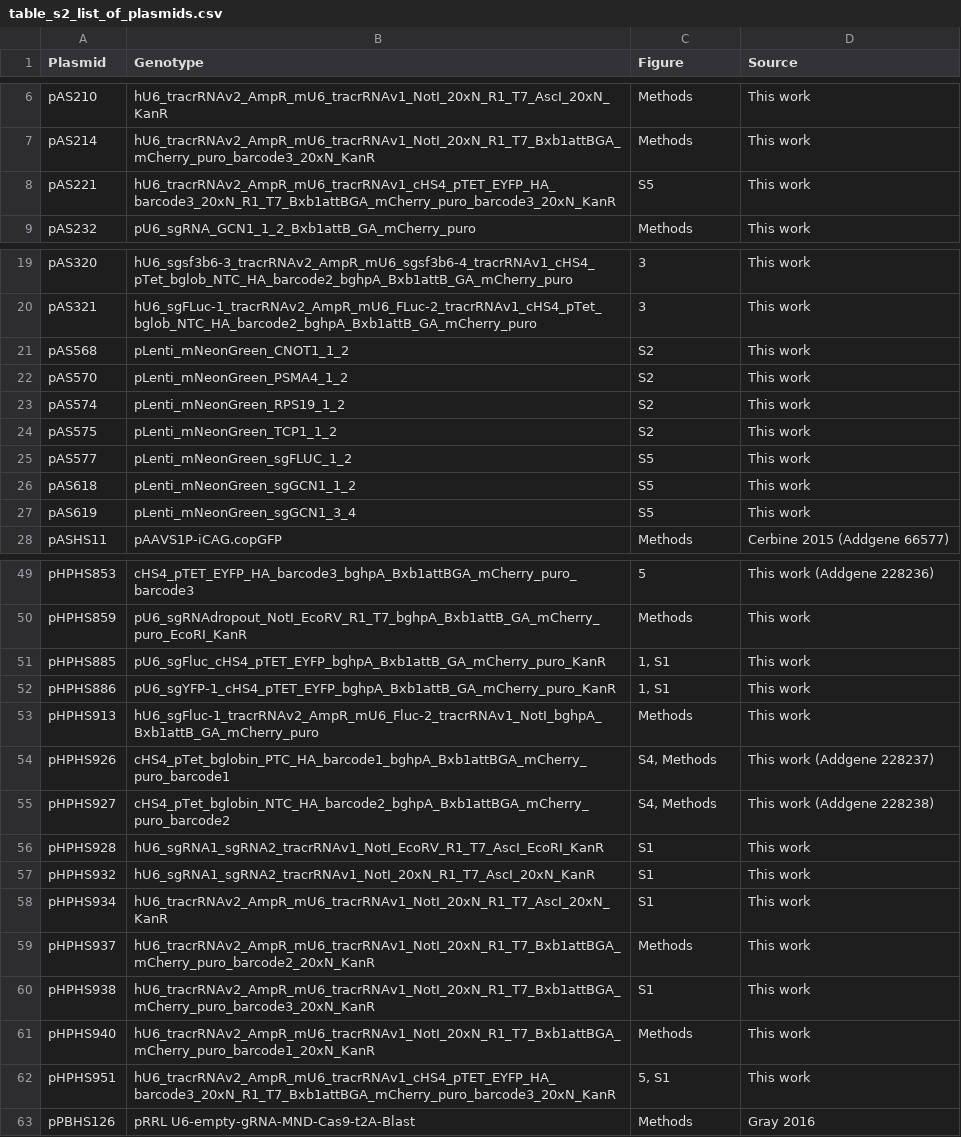
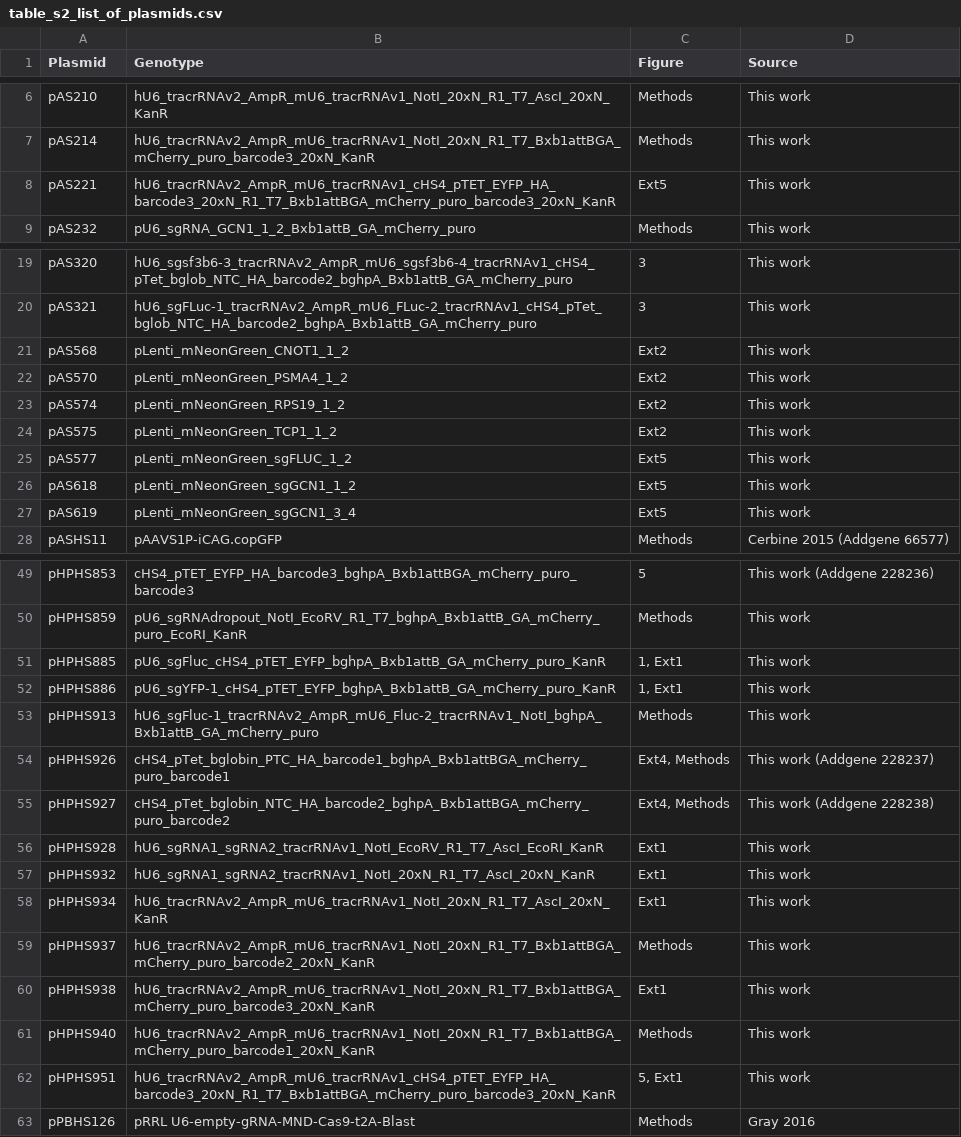
Before and after one commit to rasilab/nugent_2024, a CSV file: data/supplementary_tables/table_s2_list_of_plasmids.csv, drawn as a sheet; only a part is shown, gaps mark what is left out; the diff covers the shown part only.

Commit message:
update tables s2,s4,s5

```diff
--- a/data/supplementary_tables/table_s2_list_of_plasmids.csv
+++ b/data/supplementary_tables/table_s2_list_of_plasmids.csv
@@ -7,3 +7,3 @@ pAS210,hU6_tracrRNAv2_AmpR_mU6_tracrRNAv1_NotI_20xN_R1_T7_AscI_20xN_KanR,Methods
 pAS214,hU6_tracrRNAv2_AmpR_mU6_tracrRNAv1_NotI_20xN_R1_T7_Bxb1attBGA_mCherry_puro_barcode3_20xN_KanR,Methods,This work
-pAS221,hU6_tracrRNAv2_AmpR_mU6_tracrRNAv1_cHS4_pTET_EYFP_HA_barcode3_20xN_R1_T7_Bxb1attBGA_mCherry_puro_barcode3_20xN_KanR,S5,This work
+pAS221,hU6_tracrRNAv2_AmpR_mU6_tracrRNAv1_cHS4_pTET_EYFP_HA_barcode3_20xN_R1_T7_Bxb1attBGA_mCherry_puro_barcode3_20xN_KanR,Ext5,This work
 pAS232,pU6_sgRNA_GCN1_1_2_Bxb1attB_GA_mCherry_puro,Methods,This work
@@ -20,9 +20,9 @@ pAS320,hU6_sgsf3b6-3_tracrRNAv2_AmpR_mU6_sgsf3b6-4_tracrRNAv1_cHS4_pTet_bglob_NT
 pAS321,hU6_sgFLuc-1_tracrRNAv2_AmpR_mU6_FLuc-2_tracrRNAv1_cHS4_pTet_bglob_NTC_HA_barcode2_bghpA_Bxb1attB_GA_mCherry_puro,3,This work
-pAS568,pLenti_mNeonGreen_CNOT1_1_2,S2,This work
-pAS570,pLenti_mNeonGreen_PSMA4_1_2,S2,This work
-pAS574,pLenti_mNeonGreen_RPS19_1_2,S2,This work
-pAS575,pLenti_mNeonGreen_TCP1_1_2,S2,This work
-pAS577,pLenti_mNeonGreen_sgFLUC_1_2,S5,This work
-pAS618,pLenti_mNeonGreen_sgGCN1_1_2,S5,This work
-pAS619,pLenti_mNeonGreen_sgGCN1_3_4,S5,This work
+pAS568,pLenti_mNeonGreen_CNOT1_1_2,Ext2,This work
+pAS570,pLenti_mNeonGreen_PSMA4_1_2,Ext2,This work
+pAS574,pLenti_mNeonGreen_RPS19_1_2,Ext2,This work
+pAS575,pLenti_mNeonGreen_TCP1_1_2,Ext2,This work
+pAS577,pLenti_mNeonGreen_sgFLUC_1_2,Ext5,This work
+pAS618,pLenti_mNeonGreen_sgGCN1_1_2,Ext5,This work
+pAS619,pLenti_mNeonGreen_sgGCN1_3_4,Ext5,This work
 pASHS11,pAAVS1P-iCAG.copGFP,Methods,Cerbine 2015 (Addgene 66577)
@@ -50,14 +50,14 @@ pHPHS853,cHS4_pTET_EYFP_HA_barcode3_bghpA_Bxb1attBGA_mCherry_puro_barcode3,5,Thi
 pHPHS859,pU6_sgRNAdropout_NotI_EcoRV_R1_T7_bghpA_Bxb1attB_GA_mCherry_puro_EcoRI_KanR,Methods,This work
-pHPHS885,pU6_sgFluc_cHS4_pTET_EYFP_bghpA_Bxb1attB_GA_mCherry_puro_KanR,"1, S1",This work
-pHPHS886,pU6_sgYFP-1_cHS4_pTET_EYFP_bghpA_Bxb1attB_GA_mCherry_puro_KanR,"1, S1",This work
+pHPHS885,pU6_sgFluc_cHS4_pTET_EYFP_bghpA_Bxb1attB_GA_mCherry_puro_KanR,"1, Ext1",This work
+pHPHS886,pU6_sgYFP-1_cHS4_pTET_EYFP_bghpA_Bxb1attB_GA_mCherry_puro_KanR,"1, Ext1",This work
 pHPHS913,hU6_sgFluc-1_tracrRNAv2_AmpR_mU6_Fluc-2_tracrRNAv1_NotI_bghpA_Bxb1attB_GA_mCherry_puro,Methods,This work
-pHPHS926,cHS4_pTet_bglobin_PTC_HA_barcode1_bghpA_Bxb1attBGA_mCherry_puro_barcode1,"S4, Methods",This work (Addgene 228237)
-pHPHS927,cHS4_pTet_bglobin_NTC_HA_barcode2_bghpA_Bxb1attBGA_mCherry_puro_barcode2,"S4, Methods",This work (Addgene 228238)
-pHPHS928,hU6_sgRNA1_sgRNA2_tracrRNAv1_NotI_EcoRV_R1_T7_AscI_EcoRI_KanR,S1,This work
-pHPHS932,hU6_sgRNA1_sgRNA2_tracrRNAv1_NotI_20xN_R1_T7_AscI_20xN_KanR,S1,This work
-pHPHS934,hU6_tracrRNAv2_AmpR_mU6_tracrRNAv1_NotI_20xN_R1_T7_AscI_20xN_KanR,S1,This work
+pHPHS926,cHS4_pTet_bglobin_PTC_HA_barcode1_bghpA_Bxb1attBGA_mCherry_puro_barcode1,"Ext4, Methods",This work (Addgene 228237)
+pHPHS927,cHS4_pTet_bglobin_NTC_HA_barcode2_bghpA_Bxb1attBGA_mCherry_puro_barcode2,"Ext4, Methods",This work (Addgene 228238)
+pHPHS928,hU6_sgRNA1_sgRNA2_tracrRNAv1_NotI_EcoRV_R1_T7_AscI_EcoRI_KanR,Ext1,This work
+pHPHS932,hU6_sgRNA1_sgRNA2_tracrRNAv1_NotI_20xN_R1_T7_AscI_20xN_KanR,Ext1,This work
+pHPHS934,hU6_tracrRNAv2_AmpR_mU6_tracrRNAv1_NotI_20xN_R1_T7_AscI_20xN_KanR,Ext1,This work
 pHPHS937,hU6_tracrRNAv2_AmpR_mU6_tracrRNAv1_NotI_20xN_R1_T7_Bxb1attBGA_mCherry_puro_barcode2_20xN_KanR,Methods,This work
-pHPHS938,hU6_tracrRNAv2_AmpR_mU6_tracrRNAv1_NotI_20xN_R1_T7_Bxb1attBGA_mCherry_puro_barcode3_20xN_KanR,S1,This work
+pHPHS938,hU6_tracrRNAv2_AmpR_mU6_tracrRNAv1_NotI_20xN_R1_T7_Bxb1attBGA_mCherry_puro_barcode3_20xN_KanR,Ext1,This work
 pHPHS940,hU6_tracrRNAv2_AmpR_mU6_tracrRNAv1_NotI_20xN_R1_T7_Bxb1attBGA_mCherry_puro_barcode1_20xN_KanR,Methods,This work
-pHPHS951,hU6_tracrRNAv2_AmpR_mU6_tracrRNAv1_cHS4_pTET_EYFP_HA_barcode3_20xN_R1_T7_Bxb1attBGA_mCherry_puro_barcode3_20xN_KanR,"5, S1",This work
+pHPHS951,hU6_tracrRNAv2_AmpR_mU6_tracrRNAv1_cHS4_pTET_EYFP_HA_barcode3_20xN_R1_T7_Bxb1attBGA_mCherry_puro_barcode3_20xN_KanR,"5, Ext1",This work
 pPBHS126,pRRL U6-empty-gRNA-MND-Cas9-t2A-Blast,Methods,Gray 2016
```
Also changed, not shown: 1 edited cell elsewhere in this file, data/supplementary_tables/table_s4_list_of_celllines.csv, data/supplementary_tables/table_s5_sra_accession_numbers.csv.
